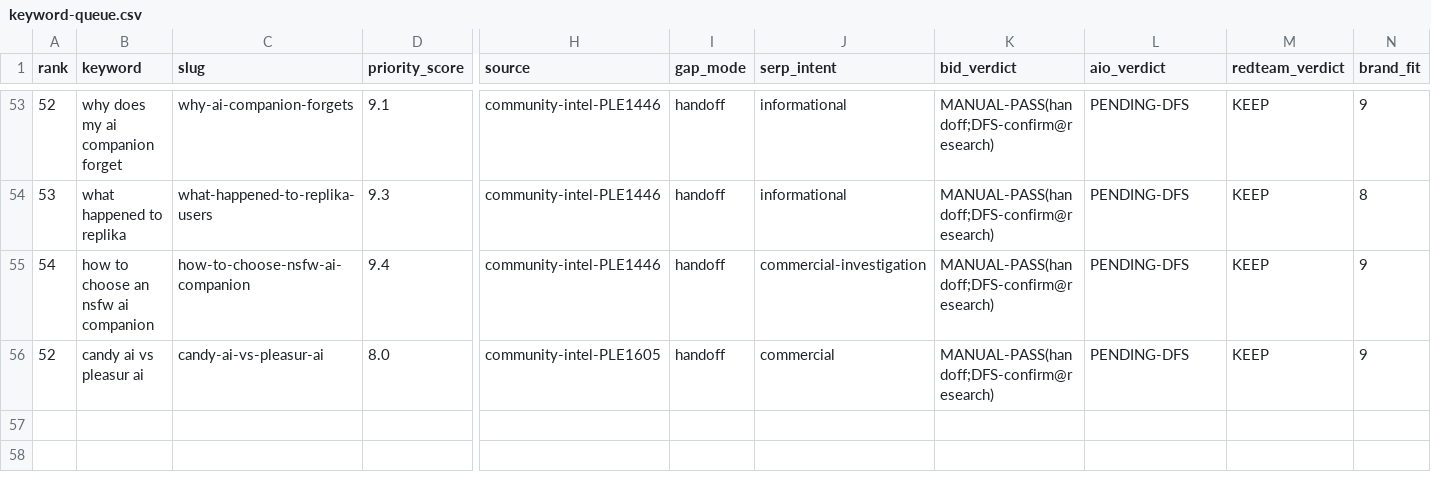
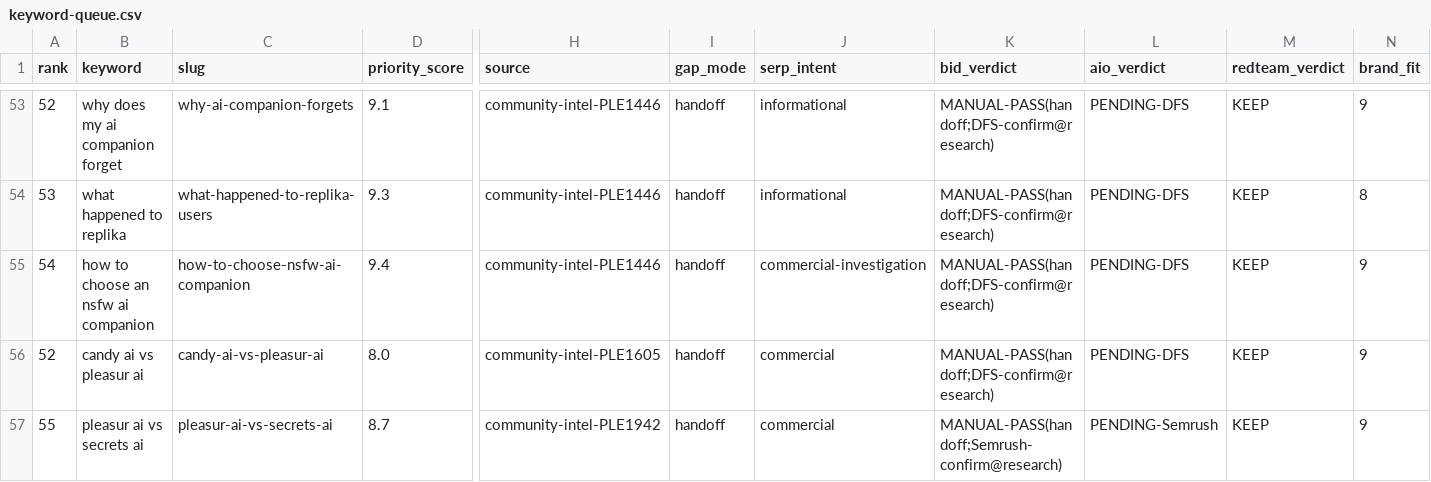
Before and after one commit to lionelndong/blog-agent-2, a CSV file: content-pipeline/0-keywords/keyword-queue.csv, drawn as a sheet; only a part is shown, gaps mark what is left out; rows hold the shown columns only; the diff names each change by its address in the sheet, - before the commit and + after, or states it on an @@ line.

```diff
--- a/content-pipeline/0-keywords/keyword-queue.csv
+++ b/content-pipeline/0-keywords/keyword-queue.csv
+row 57: 55 | pleasur ai vs secrets ai | pleasur-ai-vs-secrets-ai | 8.7 | community-intel-PLE1942 | handoff | commercial | MANUAL-PASS(handoff;Semrush-confirm@research) | PENDING-Semrush | KEEP | 9
```
